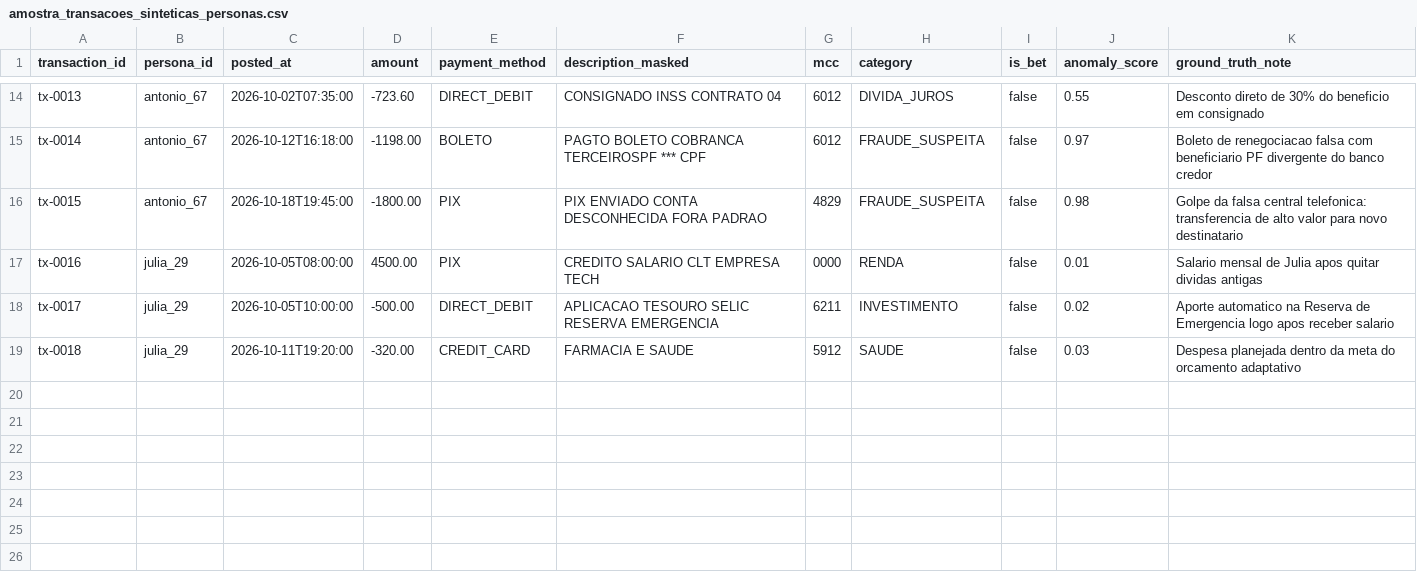
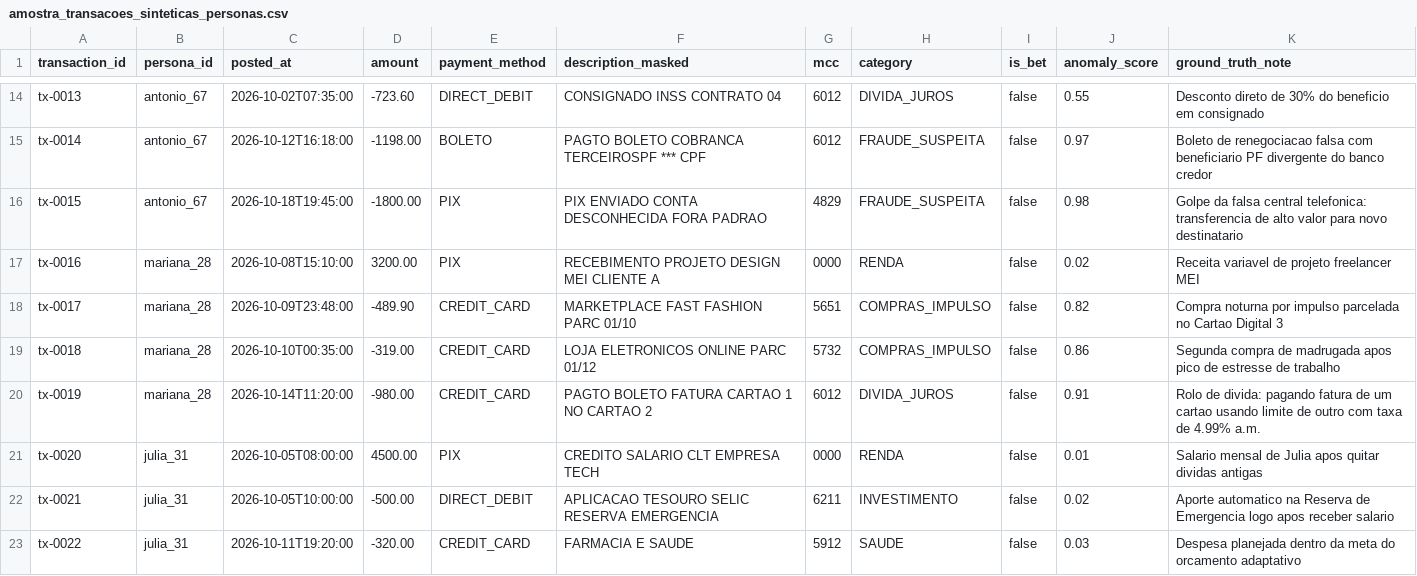
Before and after one commit to Andre-Atlas/PANDORA, a CSV file: docs/evidencias/datasets/amostra_transacoes_sinteticas_personas.csv, drawn as a sheet; only a part is shown, gaps mark what is left out.

Commit message:
docs(personas): detalha as 5 personas exclusivas, dores, casos de uso e barreiras

```diff
--- a/docs/evidencias/datasets/amostra_transacoes_sinteticas_personas.csv
+++ b/docs/evidencias/datasets/amostra_transacoes_sinteticas_personas.csv
@@ -16,4 +16,8 @@ tx-0014,antonio_67,2026-10-12T16:18:00,-1198.00,BOLETO,PAGTO BOLETO COBRANCA TER
 tx-0015,antonio_67,2026-10-18T19:45:00,-1800.00,PIX,PIX ENVIADO CONTA DESCONHECIDA FORA PADRAO,4829,FRAUDE_SUSPEITA,false,0.98,Golpe da falsa central telefonica: transferencia de alto valor para novo destinatario
-tx-0016,julia_29,2026-10-05T08:00:00,4500.00,PIX,CREDITO SALARIO CLT EMPRESA TECH,0000,RENDA,false,0.01,Salario mensal de Julia apos quitar dividas antigas
-tx-0017,julia_29,2026-10-05T10:00:00,-500.00,DIRECT_DEBIT,APLICACAO TESOURO SELIC RESERVA EMERGENCIA,6211,INVESTIMENTO,false,0.02,Aporte automatico na Reserva de Emergencia logo apos receber salario
-tx-0018,julia_29,2026-10-11T19:20:00,-320.00,CREDIT_CARD,FARMACIA E SAUDE,5912,SAUDE,false,0.03,Despesa planejada dentro da meta do orcamento adaptativo
+tx-0016,mariana_28,2026-10-08T15:10:00,3200.00,PIX,RECEBIMENTO PROJETO DESIGN MEI CLIENTE A,0000,RENDA,false,0.02,Receita variavel de projeto freelancer MEI
+tx-0017,mariana_28,2026-10-09T23:48:00,-489.90,CREDIT_CARD,MARKETPLACE FAST FASHION PARC 01/10,5651,COMPRAS_IMPULSO,false,0.82,Compra noturna por impulso parcelada no Cartao Digital 3
+tx-0018,mariana_28,2026-10-10T00:35:00,-319.00,CREDIT_CARD,LOJA ELETRONICOS ONLINE PARC 01/12,5732,COMPRAS_IMPULSO,false,0.86,Segunda compra de madrugada apos pico de estresse de trabalho
+tx-0019,mariana_28,2026-10-14T11:20:00,-980.00,CREDIT_CARD,PAGTO BOLETO FATURA CARTAO 1 NO CARTAO 2,6012,DIVIDA_JUROS,false,0.91,Rolo de divida: pagando fatura de um cartao usando limite de outro com taxa de 4.99% a.m.
+tx-0020,julia_31,2026-10-05T08:00:00,4500.00,PIX,CREDITO SALARIO CLT EMPRESA TECH,0000,RENDA,false,0.01,Salario mensal de Julia apos quitar dividas antigas
+tx-0021,julia_31,2026-10-05T10:00:00,-500.00,DIRECT_DEBIT,APLICACAO TESOURO SELIC RESERVA EMERGENCIA,6211,INVESTIMENTO,false,0.02,Aporte automatico na Reserva de Emergencia logo apos receber salario
+tx-0022,julia_31,2026-10-11T19:20:00,-320.00,CREDIT_CARD,FARMACIA E SAUDE,5912,SAUDE,false,0.03,Despesa planejada dentro da meta do orcamento adaptativo
```
Also changed, not shown: 2 other files.
